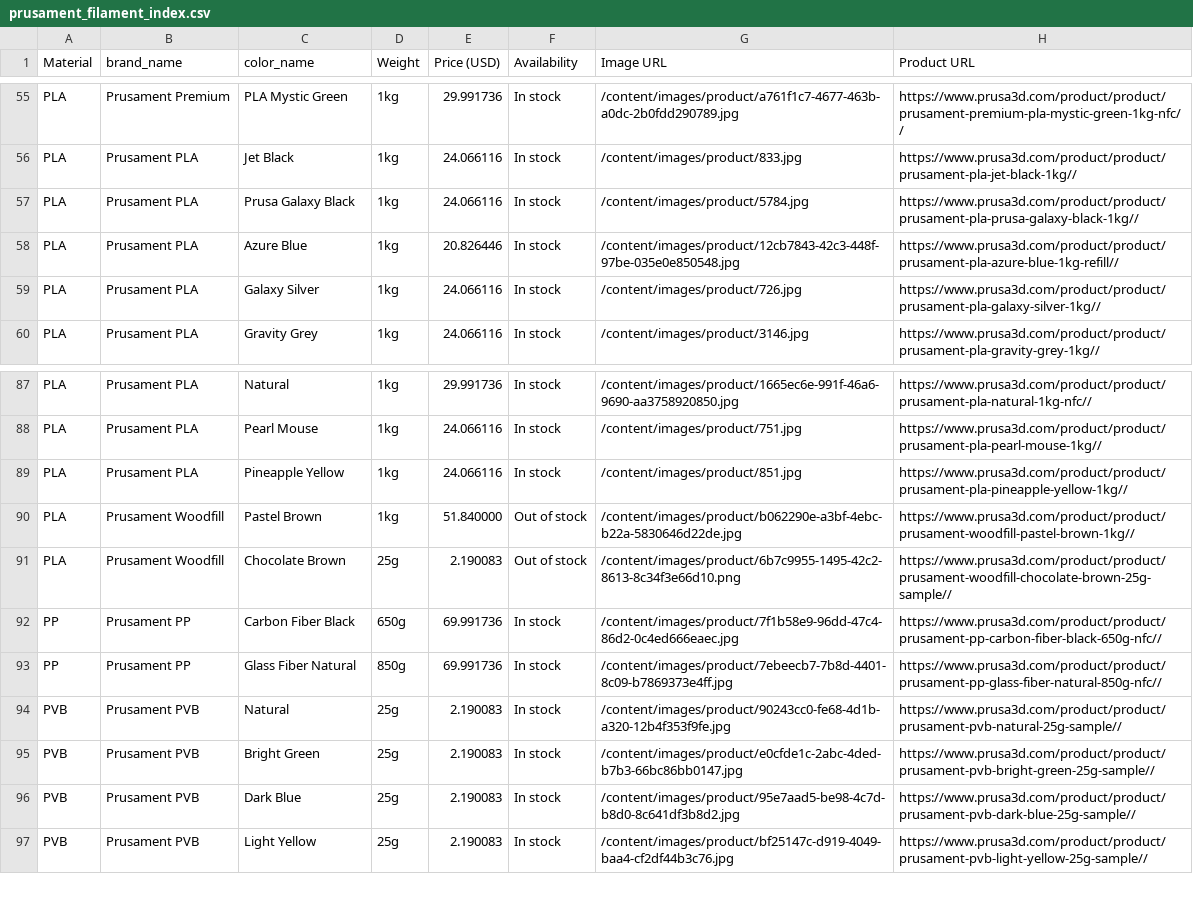
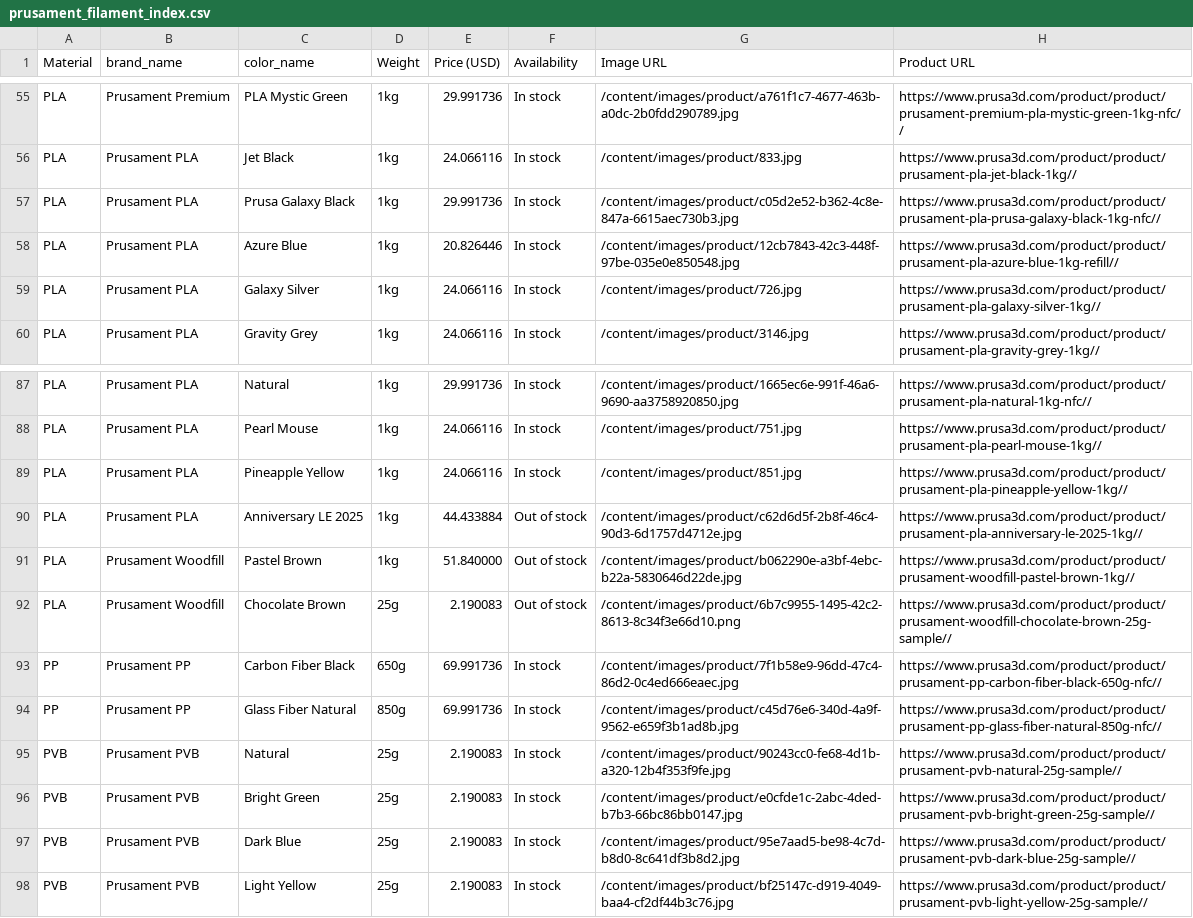
Before and after one commit to TechnicaVivunt/PCBD-ThePrintChipCodexDatabase, a CSV file: dbworker/prusament_filament_index.csv, drawn as a sheet; only a part is shown, gaps mark what is left out; the diff covers the shown part only.

```diff
--- a/dbworker/prusament_filament_index.csv
+++ b/dbworker/prusament_filament_index.csv
@@ -56,3 +56,3 @@ PLA,Prusament Premium,PLA Mystic Green,1kg,29.991736,In stock,/content/images/pr
 PLA,Prusament PLA,Jet Black,1kg,24.066116,In stock,/content/images/product/833.jpg,https://www.prusa3d.com/product/product/prusament-pla-jet-black-1kg//
-PLA,Prusament PLA,Prusa Galaxy Black,1kg,24.066116,In stock,/content/images/product/5784.jpg,https://www.prusa3d.com/product/product/prusament-pla-prusa-galaxy-black-1kg//
+PLA,Prusament PLA,Prusa Galaxy Black,1kg,29.991736,In stock,/content/images/product/c05d2e52-b362-4c8e-847a-6615aec730b3.jpg,https://www.prusa3d.com/product/product/prusament-pla-prusa-galaxy-black-1kg-nfc//
 PLA,Prusament PLA,Azure Blue,1kg,20.826446,In stock,/content/images/product/12cb7843-42c3-448f-97be-035e0e850548.jpg,https://www.prusa3d.com/product/product/prusament-pla-azure-blue-1kg-refill//
@@ -89,2 +89,3 @@ PLA,Prusament PLA,Pearl Mouse,1kg,24.066116,In stock,/content/images/product/751
 PLA,Prusament PLA,Pineapple Yellow,1kg,24.066116,In stock,/content/images/product/851.jpg,https://www.prusa3d.com/product/product/prusament-pla-pineapple-yellow-1kg//
+PLA,Prusament PLA,Anniversary LE 2025,1kg,44.433884,Out of stock,/content/images/product/c62d6d5f-2b8f-46c4-90d3-6d1757d4712e.jpg,https://www.prusa3d.com/product/product/prusament-pla-anniversary-le-2025-1kg//
 PLA,Prusament Woodfill,Pastel Brown,1kg,51.840000,Out of stock,/content/images/product/b062290e-a3bf-4ebc-b22a-5830646d22de.jpg,https://www.prusa3d.com/product/product/prusament-woodfill-pastel-brown-1kg//
@@ -92,3 +93,3 @@ PLA,Prusament Woodfill,Chocolate Brown,25g,2.190083,Out of stock,/content/images
 PP,Prusament PP,Carbon Fiber Black,650g,69.991736,In stock,/content/images/product/7f1b58e9-96dd-47c4-86d2-0c4ed666eaec.jpg,https://www.prusa3d.com/product/product/prusament-pp-carbon-fiber-black-650g-nfc//
-PP,Prusament PP,Glass Fiber Natural,850g,69.991736,In stock,/content/images/product/7ebeecb7-7b8d-4401-8c09-b7869373e4ff.jpg,https://www.prusa3d.com/product/product/prusament-pp-glass-fiber-natural-850g-nfc//
+PP,Prusament PP,Glass Fiber Natural,850g,69.991736,In stock,/content/images/product/c45d76e6-340d-4a9f-9562-e659f3b1ad8b.jpg,https://www.prusa3d.com/product/product/prusament-pp-glass-fiber-natural-850g-nfc//
 PVB,Prusament PVB,Natural,25g,2.190083,In stock,/content/images/product/90243cc0-fe68-4d1b-a320-12b4f353f9fe.jpg,https://www.prusa3d.com/product/product/prusament-pvb-natural-25g-sample//
```
Also changed, not shown: 7 added rows, 7 removed rows and 38 edited cells elsewhere in this file, 1 other file.
